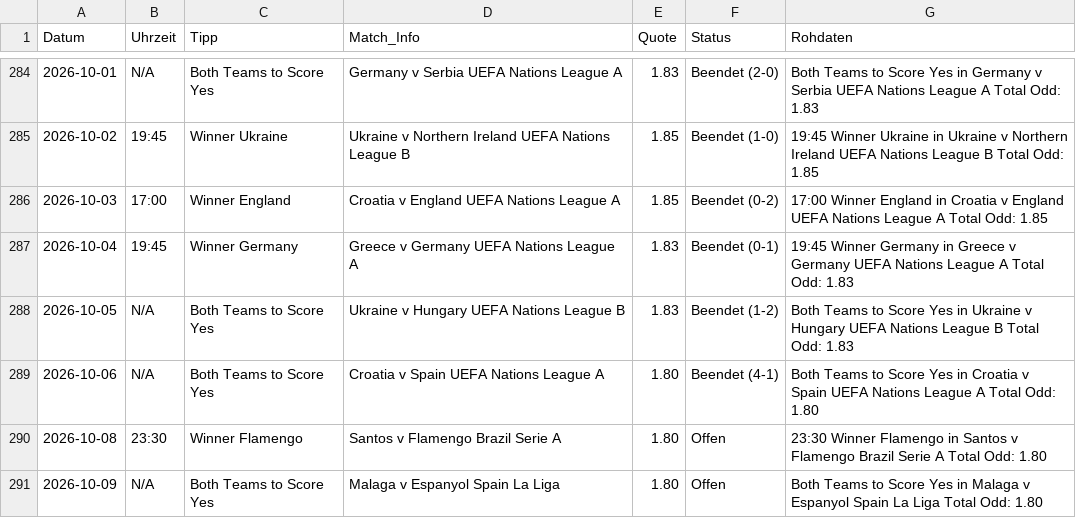
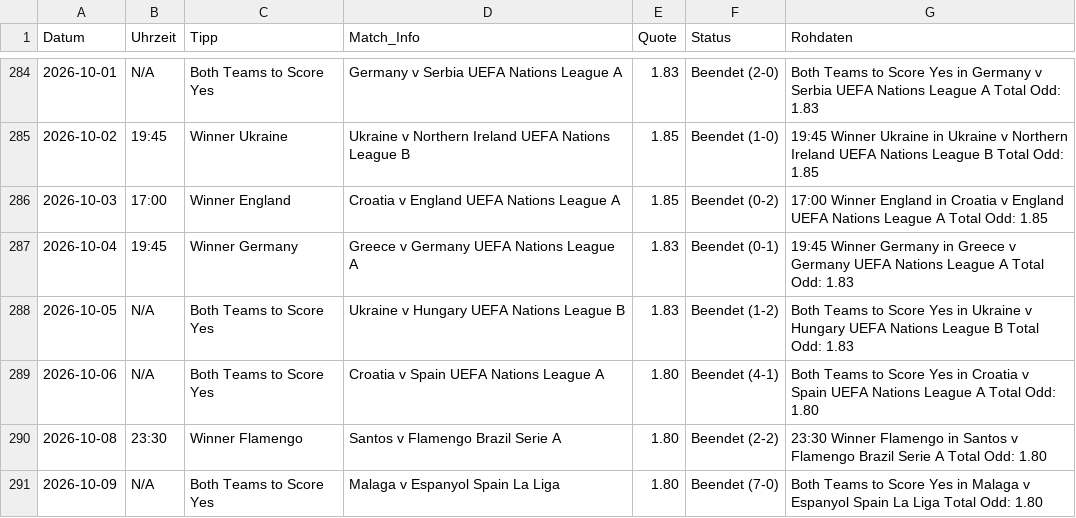
Before and after one commit to tim919646-lab/Scrap, a CSV file: meine_datenbank.csv, drawn as a sheet; only a part is shown, gaps mark what is left out.

Commit message:
Update: Fri Oct  9 18:28:24 UTC 2026

```diff
--- a/meine_datenbank.csv
+++ b/meine_datenbank.csv
@@ -289,3 +289,3 @@ Datum,Uhrzeit,Tipp,Match_Info,Quote,Status,Rohdaten
 2026-10-06,N/A,Both Teams to Score Yes,Croatia v Spain UEFA Nations League A,1.80,Beendet (4-1),Both Teams to Score Yes in Croatia v Spain UEFA Nations League A Total Odd: 1.80
-2026-10-08,23:30,Winner Flamengo,Santos v Flamengo Brazil Serie A,1.80,Offen,23:30 Winner Flamengo in Santos v Flamengo Brazil Serie A Total Odd: 1.80
-2026-10-09,N/A,Both Teams to Score Yes,Malaga v Espanyol Spain La Liga,1.80,Offen,Both Teams to Score Yes in Malaga v Espanyol Spain La Liga Total Odd: 1.80
+2026-10-08,23:30,Winner Flamengo,Santos v Flamengo Brazil Serie A,1.80,Beendet (2-2),23:30 Winner Flamengo in Santos v Flamengo Brazil Serie A Total Odd: 1.80
+2026-10-09,N/A,Both Teams to Score Yes,Malaga v Espanyol Spain La Liga,1.80,Beendet (7-0),Both Teams to Score Yes in Malaga v Espanyol Spain La Liga Total Odd: 1.80
```
